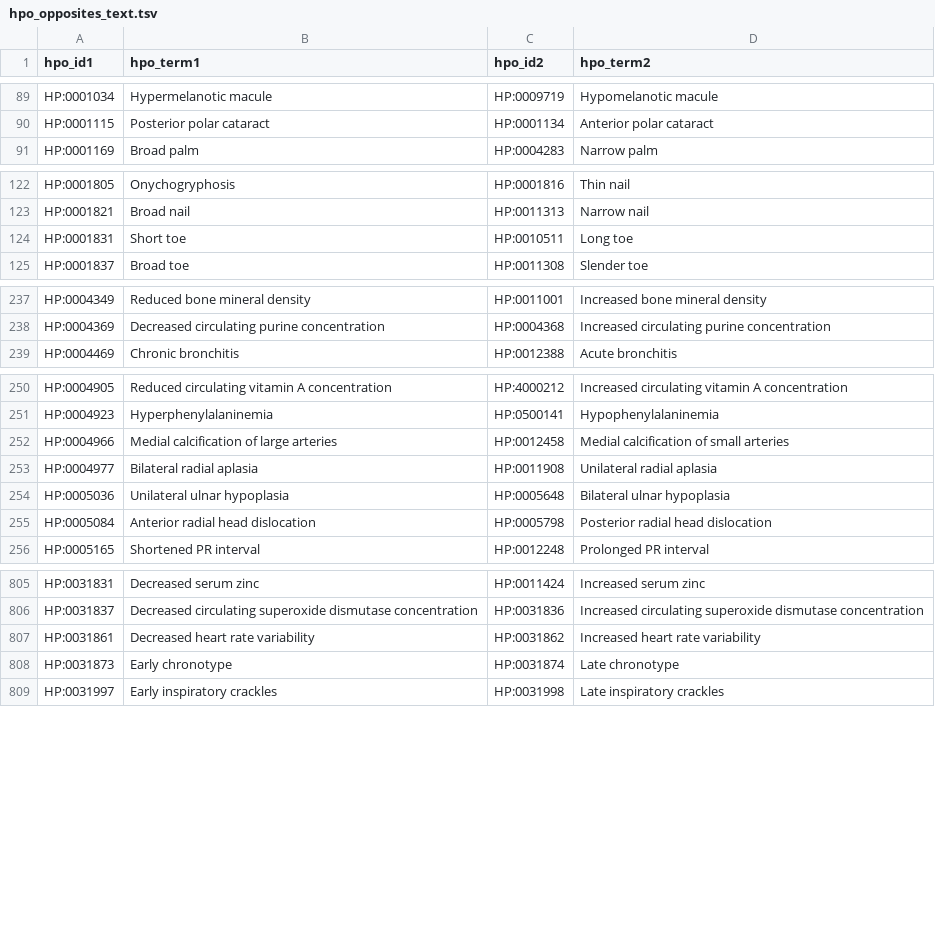
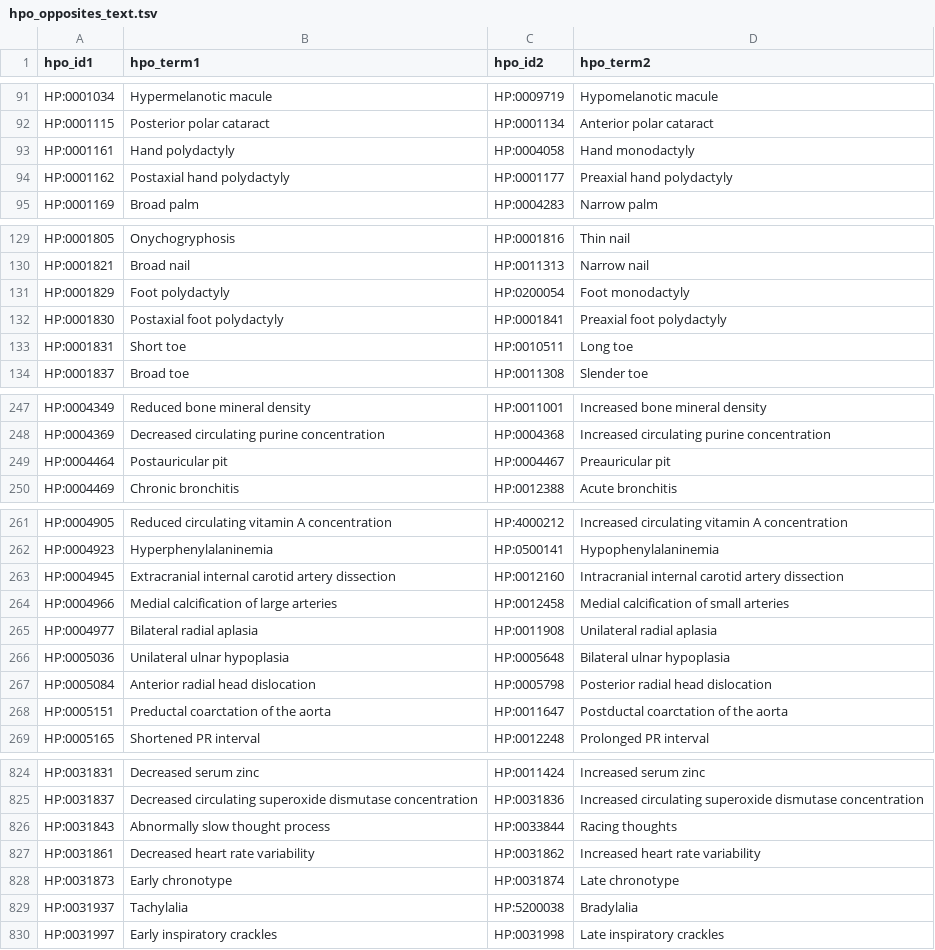
Before and after one commit to nickzren/phenopposites, a TSV file: data/output/hpo_opposites_text.tsv, drawn as a sheet; only a part is shown, gaps mark what is left out; the diff covers the shown part only.

```diff
--- a/data/output/hpo_opposites_text.tsv
+++ b/data/output/hpo_opposites_text.tsv
@@ -90,2 +92,4 @@ HP:0001034	Hypermelanotic macule	HP:0009719	Hypomelanotic macule
 HP:0001115	Posterior polar cataract	HP:0001134	Anterior polar cataract
+HP:0001161	Hand polydactyly	HP:0004058	Hand monodactyly
+HP:0001162	Postaxial hand polydactyly	HP:0001177	Preaxial hand polydactyly
 HP:0001169	Broad palm	HP:0004283	Narrow palm
@@ -123,2 +130,4 @@ HP:0001805	Onychogryphosis	HP:0001816	Thin nail
 HP:0001821	Broad nail	HP:0011313	Narrow nail
+HP:0001829	Foot polydactyly	HP:0200054	Foot monodactyly
+HP:0001830	Postaxial foot polydactyly	HP:0001841	Preaxial foot polydactyly
 HP:0001831	Short toe	HP:0010511	Long toe
@@ -238,2 +248,3 @@ HP:0004349	Reduced bone mineral density	HP:0011001	Increased bone mineral densit
 HP:0004369	Decreased circulating purine concentration	HP:0004368	Increased circulating purine concentration
+HP:0004464	Postauricular pit	HP:0004467	Preauricular pit
 HP:0004469	Chronic bronchitis	HP:0012388	Acute bronchitis
@@ -251,2 +262,3 @@ HP:0004905	Reduced circulating vitamin A concentration	HP:4000212	Increased circ
 HP:0004923	Hyperphenylalaninemia	HP:0500141	Hypophenylalaninemia
+HP:0004945	Extracranial internal carotid artery dissection	HP:0012160	Intracranial internal carotid artery dissection
 HP:0004966	Medial calcification of large arteries	HP:0012458	Medial calcification of small arteries
@@ -255,2 +267,3 @@ HP:0005036	Unilateral ulnar hypoplasia	HP:0005648	Bilateral ulnar hypoplasia
 HP:0005084	Anterior radial head dislocation	HP:0005798	Posterior radial head dislocation
+HP:0005151	Preductal coarctation of the aorta	HP:0011647	Postductal coarctation of the aorta
 HP:0005165	Shortened PR interval	HP:0012248	Prolonged PR interval
@@ -806,4 +825,6 @@ HP:0031831	Decreased serum zinc	HP:0011424	Increased serum zinc
 HP:0031837	Decreased circulating superoxide dismutase concentration	HP:0031836	Increased circulating superoxide dismutase concentration
+HP:0031843	Abnormally slow thought process	HP:0033844	Racing thoughts
 HP:0031861	Decreased heart rate variability	HP:0031862	Increased heart rate variability
 HP:0031873	Early chronotype	HP:0031874	Late chronotype
+HP:0031937	Tachylalia	HP:5200038	Bradylalia
 HP:0031997	Early inspiratory crackles	HP:0031998	Late inspiratory crackles
```
Also changed, not shown: 21 added rows and 1 moved row elsewhere in this file, 1 other file.
